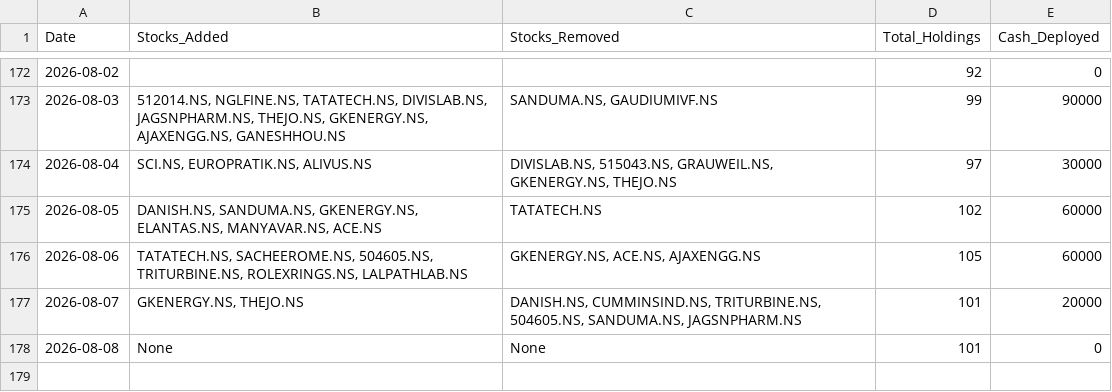
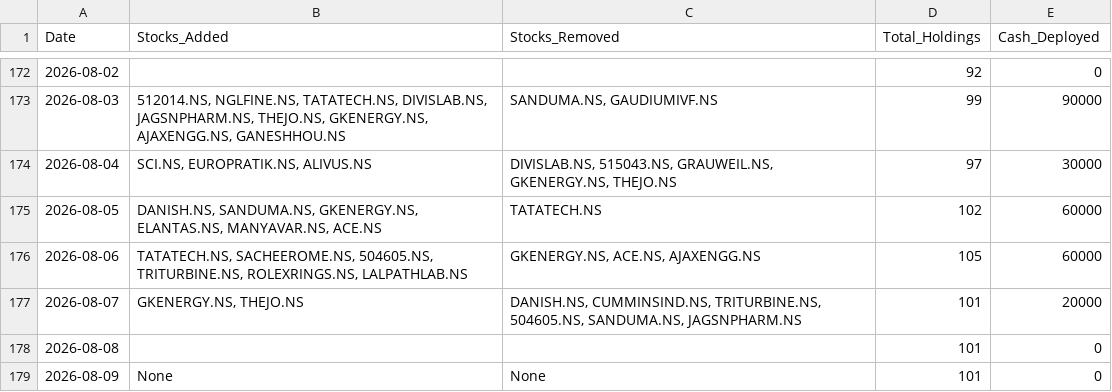
Before and after one commit to hitkarsh-singh/screener-tracker, a CSV file: data/daily_changes.csv, drawn as a sheet; only a part is shown, gaps mark what is left out.

```diff
--- a/data/daily_changes.csv
+++ b/data/daily_changes.csv
@@ -177,2 +177,3 @@ Date,Stocks_Added,Stocks_Removed,Total_Holdings,Cash_Deployed
 2026-08-07,"GKENERGY.NS, THEJO.NS","DANISH.NS, CUMMINSIND.NS, TRITURBINE.NS, 504605.NS, SANDUMA.NS, JAGSNPHARM.NS",101,20000
-2026-08-08,None,None,101,0
+2026-08-08,,,101,0
+2026-08-09,None,None,101,0
```
Also changed, not shown: data/portfolio_value.csv, data/screener_history.csv, 1 other file.
